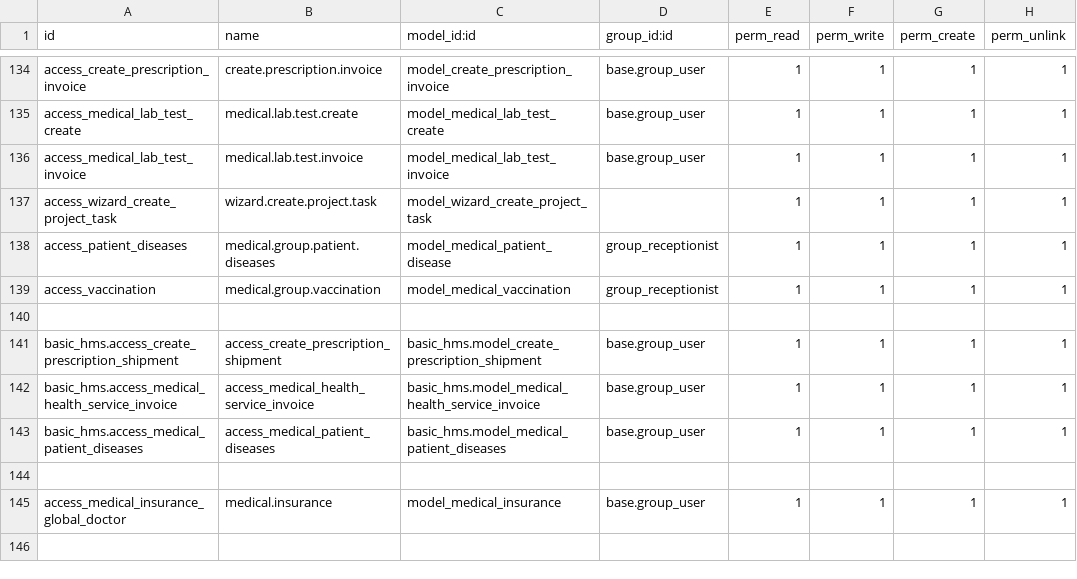
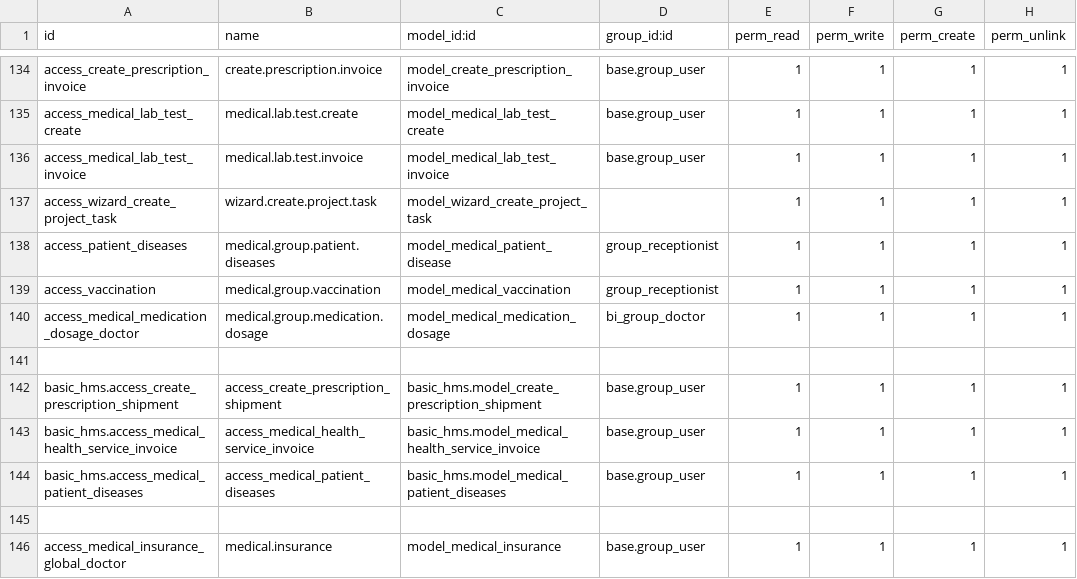
Before and after one commit to madhukamath29/demo-odoo17, a CSV file: custom-addons/basic_hms/security/ir.model.access.csv, drawn as a sheet; only a part is shown, gaps mark what is left out.

Commit message:
access_for_doctor

```diff
--- a/custom-addons/basic_hms/security/ir.model.access.csv
+++ b/custom-addons/basic_hms/security/ir.model.access.csv
@@ -139,2 +139,3 @@ access_patient_diseases,medical.group.patient.diseases,model_medical_patient_dis
 access_vaccination,medical.group.vaccination,model_medical_vaccination,group_receptionist,1,1,1,1
+access_medical_medication_dosage_doctor,medical.group.medication.dosage,model_medical_medication_dosage,bi_group_doctor,1,1,1,1
 
```
Also changed, not shown: 1 other file.
